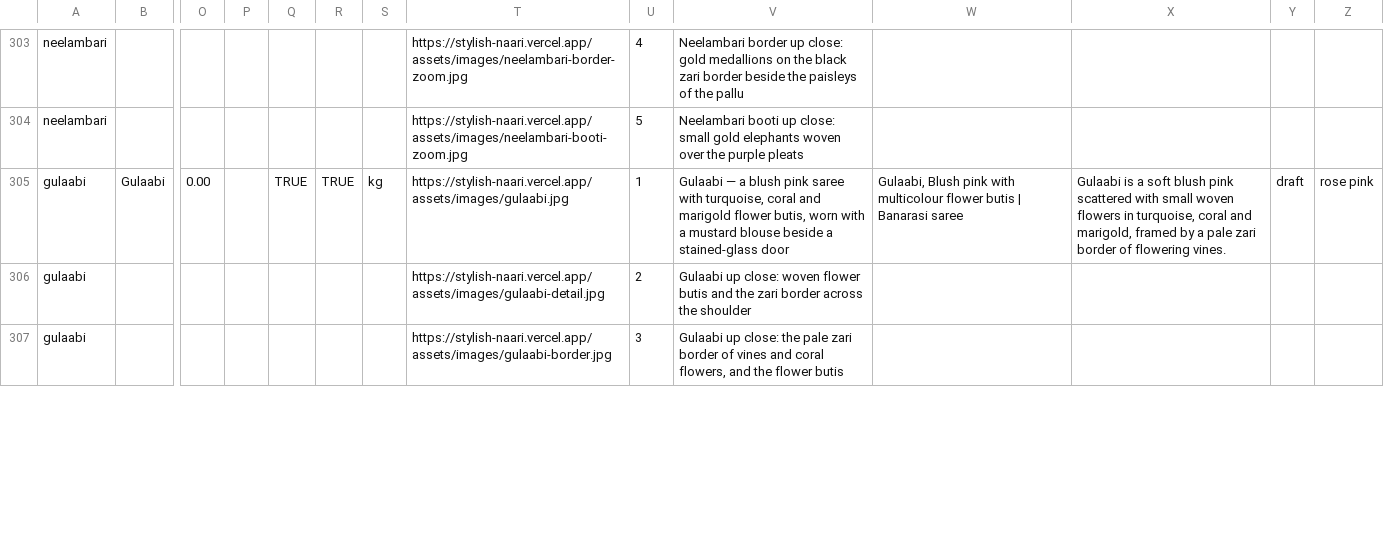
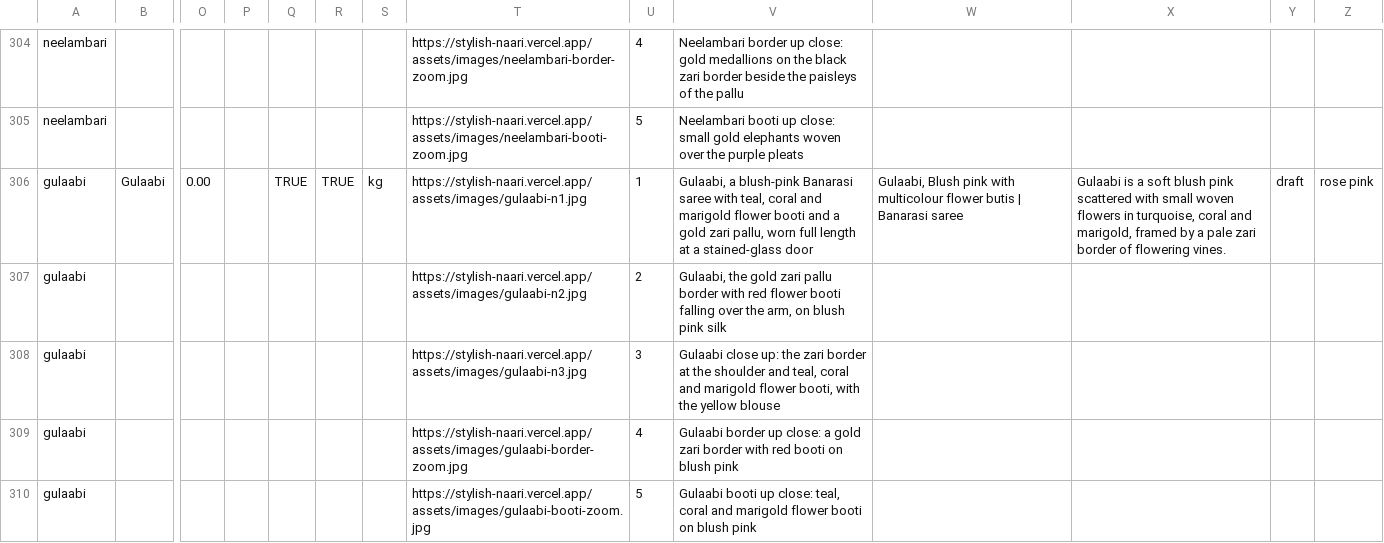
Before and after one commit to sabaab849/stylish-naari, a CSV file: homepage/shopify/import/products.csv, drawn as a sheet; only a part is shown, gaps mark what is left out; addresses are those after the commit; rows hold the shown columns only; the diff covers the shown part only; the diff names each change by its address in the sheet, - before the commit and + after, or states it on an @@ line.

```diff
--- a/homepage/shopify/import/products.csv
+++ b/homepage/shopify/import/products.csv
-T306: https://stylish-naari.vercel.app/assets/images/gulaabi.jpg
+T306: https://stylish-naari.vercel.app/assets/images/gulaabi-n1.jpg
-V306: Gulaabi — a blush pink saree with turquoise, coral and marigold flower butis, worn with a mustard blouse beside a stained-glass…
+V306: Gulaabi, a blush-pink Banarasi saree with teal, coral and marigold flower booti and a gold zari pallu, worn full length at a stained-glass…
-T307: https://stylish-naari.vercel.app/assets/images/gulaabi-detail.jpg
+T307: https://stylish-naari.vercel.app/assets/images/gulaabi-n2.jpg
-V307: Gulaabi up close: woven flower butis and the zari border across the shoulder
+V307: Gulaabi, the gold zari pallu border with red flower booti falling over the arm, on blush pink silk
-T308: https://stylish-naari.vercel.app/assets/images/gulaabi-border.jpg
+T308: https://stylish-naari.vercel.app/assets/images/gulaabi-n3.jpg
-V308: Gulaabi up close: the pale zari border of vines and coral flowers, and the flower butis
+V308: Gulaabi close up: the zari border at the shoulder and teal, coral and marigold flower booti, with the yellow blouse
+row 309: gulaabi |  |  |  |  |  |  | https://stylish-naari.vercel.app/assets/images/gulaabi-border-zoom.jpg | 4 | Gulaabi border up close: a gold zari border with red booti on blush pink
+row 310: gulaabi |  |  |  |  |  |  | https://stylish-naari.vercel.app/assets/images/gulaabi-booti-zoom.jpg | 5 | Gulaabi booti up close: teal, coral and marigold flower booti on blush pink
```
Also changed, not shown: 3 added rows and 12 edited cells elsewhere in this file, 39 other files.
